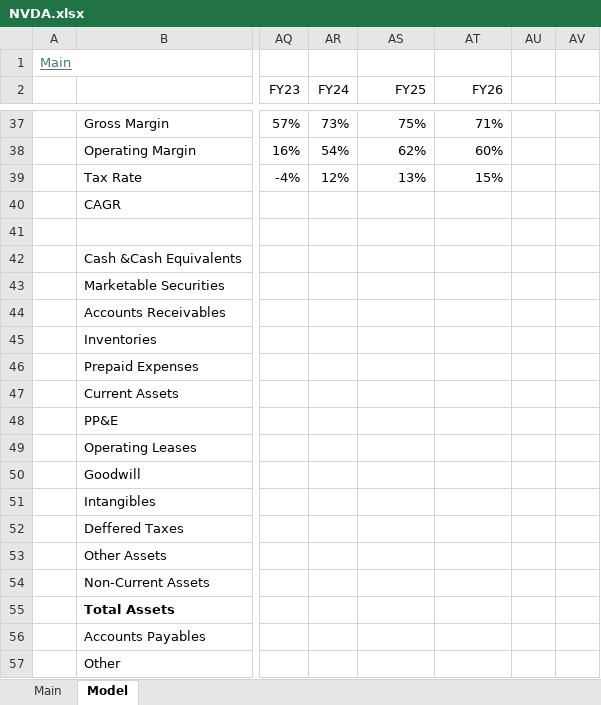
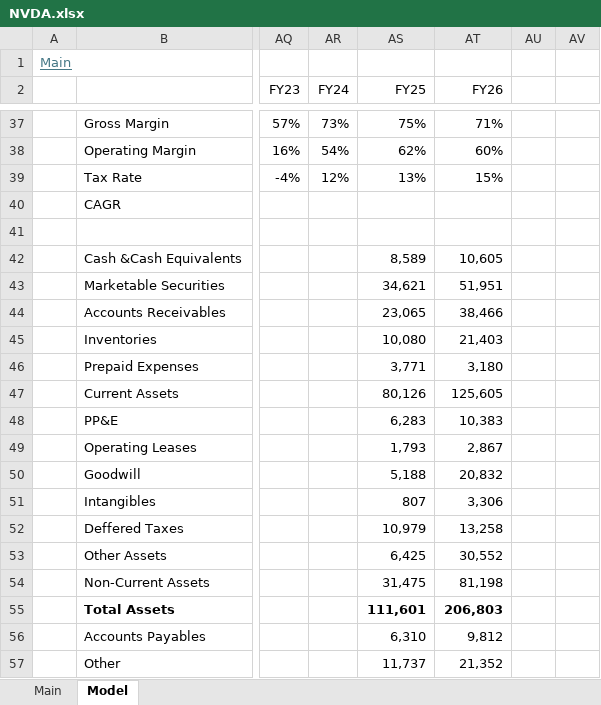
Before and after one commit to oscarsettje/Models, an Excel workbook: NVDA.xlsx, sheet Model, drawn as a sheet; only a part is shown, gaps mark what is left out; values as stored, in another font and other column widths than the file's, no borders; the diff covers the shown part only; the diff names each change by its address in the sheet, - before the commit and + after, or states it on an @@ line.

```diff
--- a/NVDA.xlsx (sheet Model)
+++ b/NVDA.xlsx (sheet Model)
-AS42 (FY25): (empty)
+AS42 (FY25): 8,589
-AT42 (FY26): (empty)
+AT42 (FY26): 10,605
-AS43 (FY25): (empty)
+AS43 (FY25): 34,621
-AT43 (FY26): (empty)
+AT43 (FY26): 51,951
-AS44 (FY25): (empty)
+AS44 (FY25): 23,065
-AT44 (FY26): (empty)
+AT44 (FY26): 38,466
-AS45 (FY25): (empty)
+AS45 (FY25): 10,080
-AT45 (FY26): (empty)
+AT45 (FY26): 21,403
-AS46 (FY25): (empty)
+AS46 (FY25): 3,771
-AT46 (FY26): (empty)
+AT46 (FY26): 3,180
-AS47 (FY25): (empty)
+AS47 (FY25): 80,126
-AT47 (FY26): (empty)
+AT47 (FY26): 125,605
-AS48 (FY25): (empty)
+AS48 (FY25): 6,283
-AT48 (FY26): (empty)
+AT48 (FY26): 10,383
-AS49 (FY25): (empty)
+AS49 (FY25): 1,793
-AT49 (FY26): (empty)
+AT49 (FY26): 2,867
-AS50 (FY25): (empty)
+AS50 (FY25): 5,188
-AT50 (FY26): (empty)
+AT50 (FY26): 20,832
-AS51 (FY25): (empty)
+AS51 (FY25): 807
-AT51 (FY26): (empty)
+AT51 (FY26): 3,306
-AS52 (FY25): (empty)
+AS52 (FY25): 10,979
-AT52 (FY26): (empty)
+AT52 (FY26): 13,258
-AS53 (FY25): (empty)
+AS53 (FY25): 6,425
-AT53 (FY26): (empty)
+AT53 (FY26): 30,552
-AS54 (FY25): (empty)
+AS54 (FY25): 31,475
-AT54 (FY26): (empty)
+AT54 (FY26): 81,198
-AS55 (FY25): (empty)
+AS55 (FY25): 111,601
-AT55 (FY26): (empty)
+AT55 (FY26): 206,803
-AS56 (FY25): (empty)
+AS56 (FY25): 6,310
-AT56 (FY26): (empty)
+AT56 (FY26): 9,812
-AS57 (FY25): (empty)
+AS57 (FY25): 11,737
-AT57 (FY26): (empty)
+AT57 (FY26): 21,352
```
Also changed, not shown: 40 added rows, 7 removed rows and 50 edited cells elsewhere in this sheet, sheet Main, formulas that keep their value, ONON.xlsx, TSM.xlsx.
